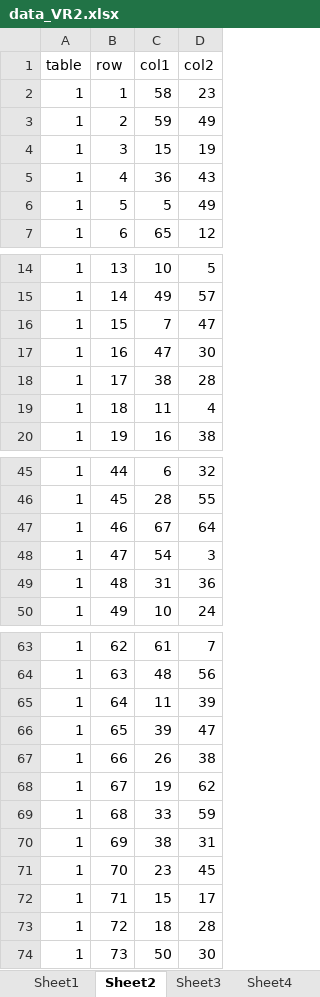
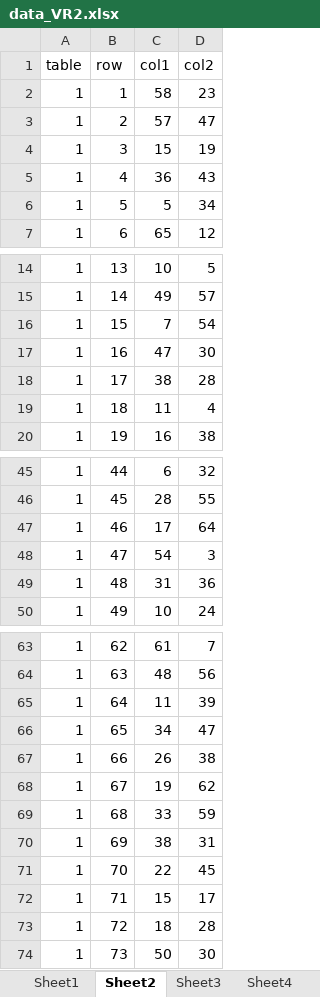
Before and after one commit to Pentaichinosuke/search-app, an Excel workbook: data_VR2.xlsx, sheet Sheet2, drawn as a sheet; only a part is shown, gaps mark what is left out; values as stored, in another font and other column widths than the file's, no borders; the diff names each change by its address in the sheet, - before the commit and + after, or states it on an @@ line.

```diff
--- a/data_VR2.xlsx (sheet Sheet2)
+++ b/data_VR2.xlsx (sheet Sheet2)
-C3 (col1): 59
+C3 (col1): 57
-D3 (col2): 49
+D3 (col2): 47
-D6 (col2): 49
+D6 (col2): 34
-D16 (col2): 47
+D16 (col2): 54
-C47 (col1): 67
+C47 (col1): 17
-C66 (col1): 39
+C66 (col1): 34
-C71 (col1): 23
+C71 (col1): 22
```
Also changed, not shown: sheet Sheet6.
